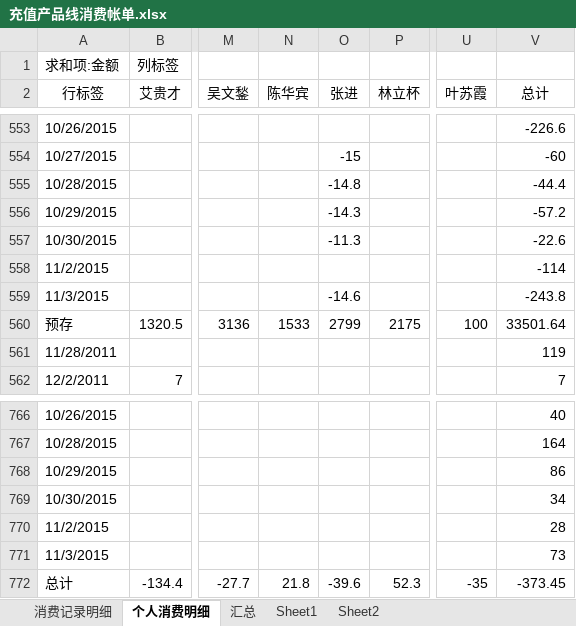
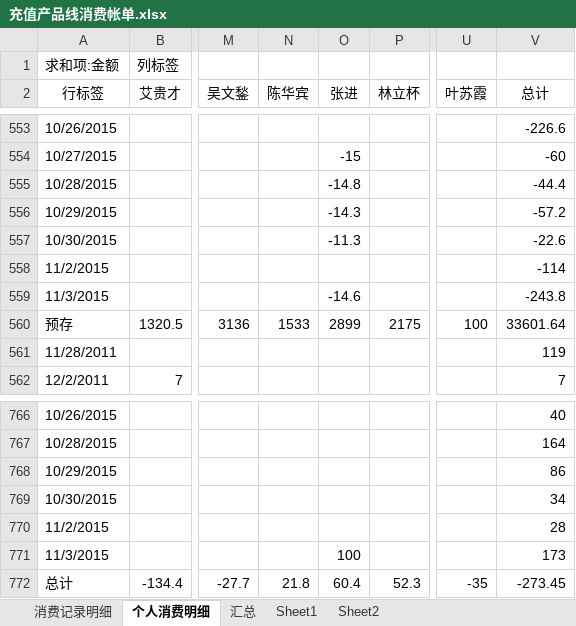
Before and after one commit to junyangren/BillingInfo, an Excel workbook: 充值产品线消费帐单.xlsx, sheet 个人消费明细, drawn as a sheet; only a part is shown, gaps mark what is left out; values as stored, in another font and other column widths than the file's, no borders; the diff names each change by its address in the sheet, - before the commit and + after, or states it on an @@ line.

```diff
--- a/充值产品线消费帐单.xlsx (sheet 个人消费明细)
+++ b/充值产品线消费帐单.xlsx (sheet 个人消费明细)
-O560 (张进): 2799
+O560 (张进): 2899
-V560 (总计): 33501.64
+V560 (总计): 33601.64
-O771 (张进): (empty)
+O771 (张进): 100
-V771 (总计): 73
+V771 (总计): 173
-O772 (张进): -39.6
+O772 (张进): 60.4
-V772 (总计): -373.45
+V772 (总计): -273.45
```
Also changed, not shown: sheet 消费记录明细, sheet 汇总.
